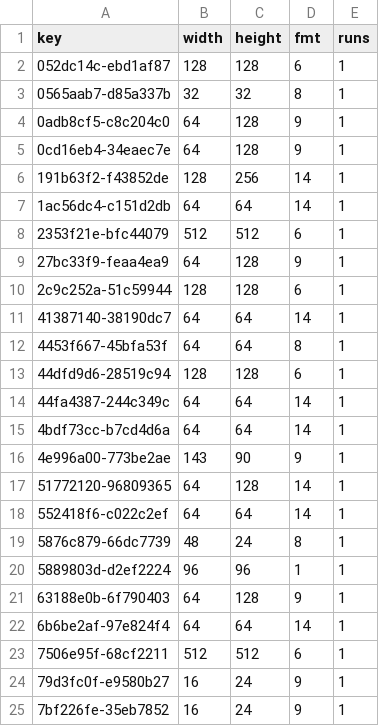
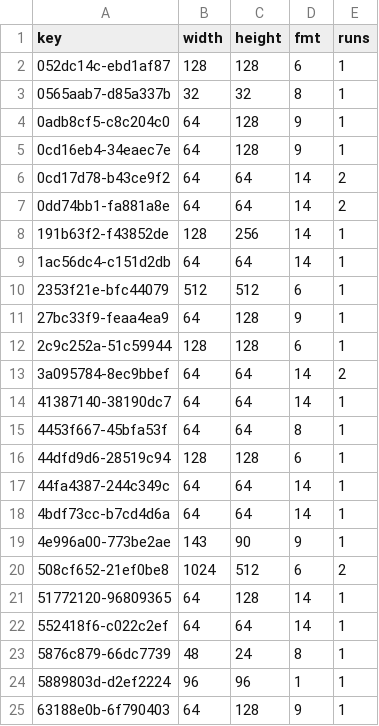
Before and after one commit to lamb2k/re4dc, a TSV file: port/dreamcast/tools/d367/vram/resident/castle18/r20d.tsv, drawn as a sheet; only a part is shown; the shorter side is filled out with more unchanged rows; the diff covers the shown part only.

```diff
--- a/port/dreamcast/tools/d367/vram/resident/castle18/r20d.tsv
+++ b/port/dreamcast/tools/d367/vram/resident/castle18/r20d.tsv
@@ -5,2 +5,4 @@ key	width	height	fmt	runs
 0cd16eb4-34eaec7e	64	128	9	1
+0cd17d78-b43ce9f2	64	64	14	2
+0dd74bb1-fa881a8e	64	64	14	2
 191b63f2-f43852de	128	256	14	1
@@ -10,2 +12,3 @@ key	width	height	fmt	runs
 2c9c252a-51c59944	128	128	6	1
+3a095784-8ec9bbef	64	64	14	2
 41387140-38190dc7	64	64	14	1
@@ -16,2 +19,3 @@ key	width	height	fmt	runs
 4e996a00-773be2ae	143	90	9	1
+508cf652-21ef0be8	1024	512	6	2
 51772120-96809365	64	128	14	1
```
Also changed, not shown: 13 added rows and 1 edited cell elsewhere in this file, port/dreamcast/tools/d367/vram/resident/castle18/r20c.tsv, port/dreamcast/tools/d367/vram/resident/castle18/r20e.tsv, 5 other files.
